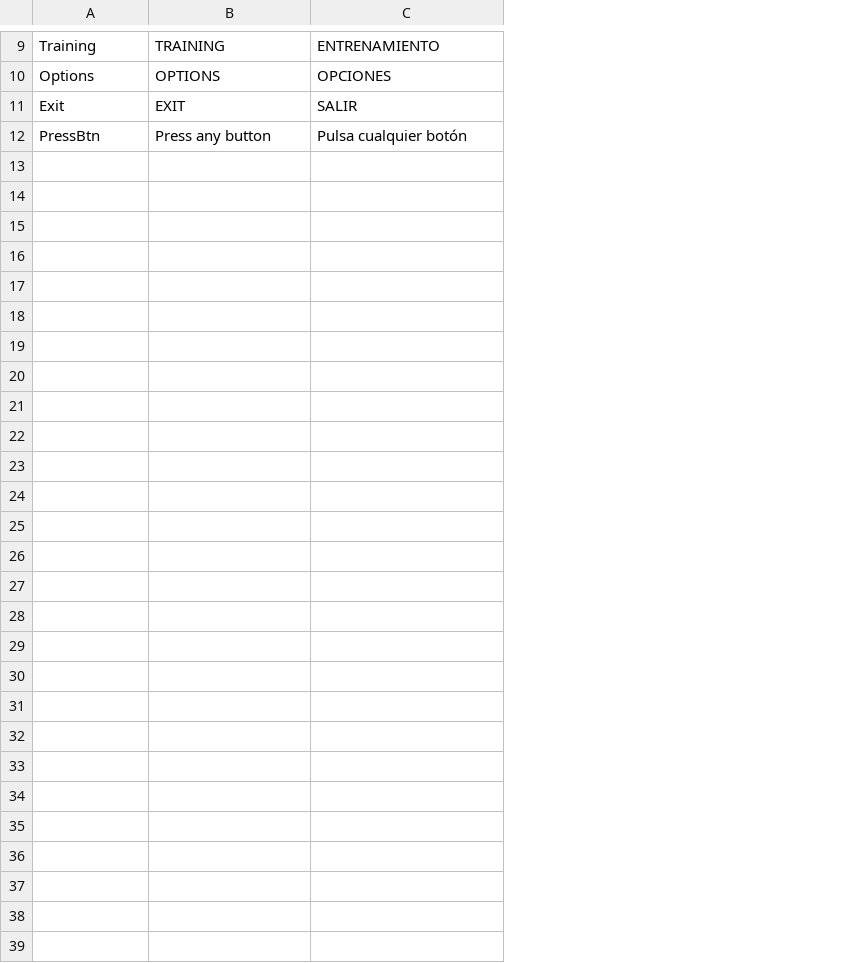
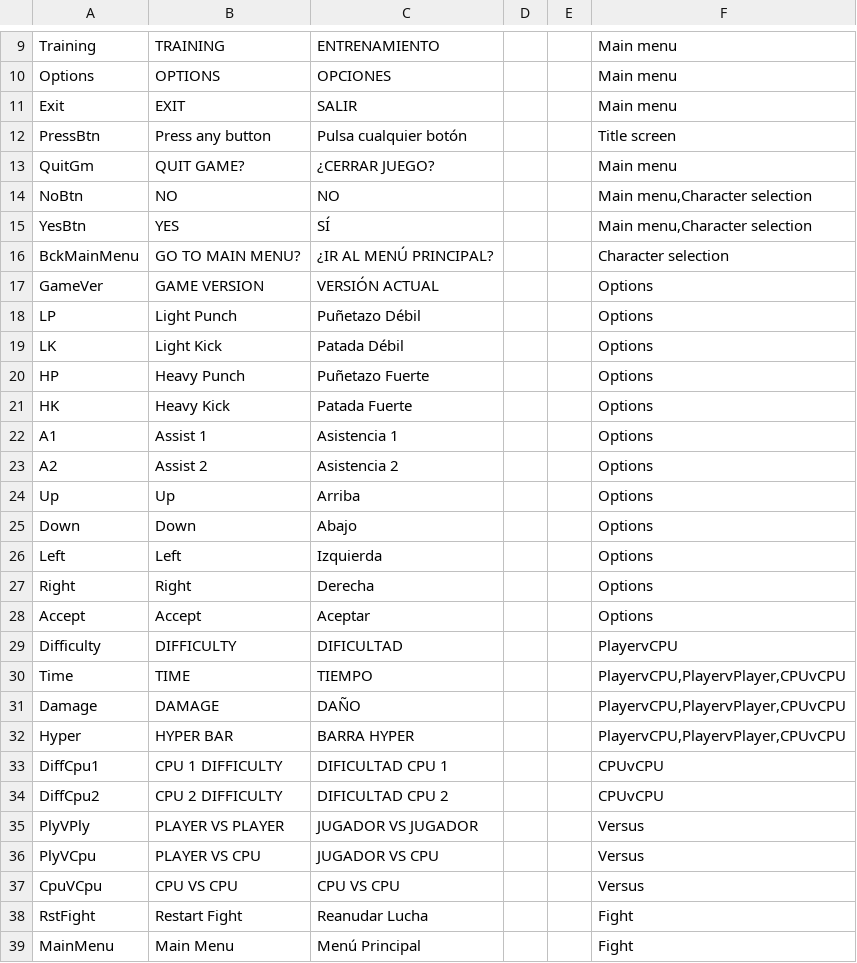
Before and after one commit to deerter/Scarlet-Flash, a CSV file: Assets/Resources/Language/Language.csv, drawn as a sheet; only a part is shown, gaps mark what is left out; the diff names each change by its address in the sheet, - before the commit and + after, or states it on an @@ line.

```diff
--- a/Assets/Resources/Language/Language.csv
+++ b/Assets/Resources/Language/Language.csv
+column D, empty
+column E, empty
+column F, rows 9-12: Main menu | Main menu | Main menu | Title screen
+row 13: QuitGm | QUIT GAME? | ¿CERRAR JUEGO? |  |  | Main menu
+row 14: NoBtn | NO | NO |  |  | Main menu,Character selection
+row 15: YesBtn | YES | SÍ |  |  | Main menu,Character selection
+row 16: BckMainMenu | GO TO MAIN MENU? | ¿IR AL MENÚ PRINCIPAL? |  |  | Character selection
+row 17: GameVer | GAME VERSION | VERSIÓN ACTUAL |  |  | Options
+row 18: LP | Light Punch | Puñetazo Débil |  |  | Options
+row 19: LK | Light Kick | Patada Débil |  |  | Options
+row 20: HP | Heavy Punch | Puñetazo Fuerte |  |  | Options
+row 21: HK | Heavy Kick | Patada Fuerte |  |  | Options
+row 22: A1 | Assist 1 | Asistencia 1 |  |  | Options
+row 23: A2 | Assist 2 | Asistencia 2 |  |  | Options
+row 24: Up | Up | Arriba |  |  | Options
+row 25: Down | Down | Abajo |  |  | Options
+row 26: Left | Left | Izquierda |  |  | Options
+row 27: Right | Right | Derecha |  |  | Options
+row 28: Accept | Accept | Aceptar |  |  | Options
+row 29: Difficulty | DIFFICULTY | DIFICULTAD |  |  | PlayervCPU
+row 30: Time | TIME | TIEMPO |  |  | PlayervCPU,PlayervPlayer,CPUvCPU
+row 31: Damage | DAMAGE | DAÑO |  |  | PlayervCPU,PlayervPlayer,CPUvCPU
+row 32: Hyper | HYPER BAR | BARRA HYPER |  |  | PlayervCPU,PlayervPlayer,CPUvCPU
+row 33: DiffCpu1 | CPU 1 DIFFICULTY | DIFICULTAD CPU 1 |  |  | CPUvCPU
+row 34: DiffCpu2 | CPU 2 DIFFICULTY | DIFICULTAD CPU 2 |  |  | CPUvCPU
+row 35: PlyVPly | PLAYER VS PLAYER | JUGADOR VS JUGADOR |  |  | Versus
+row 36: PlyVCpu | PLAYER VS CPU | JUGADOR VS CPU |  |  | Versus
+row 37: CpuVCpu | CPU VS CPU | CPU VS CPU |  |  | Versus
+row 38: RstFight | Restart Fight | Reanudar Lucha |  |  | Fight
+row 39: MainMenu | Main Menu | Menú Principal |  |  | Fight
```
Also changed, not shown: 11 other files.
